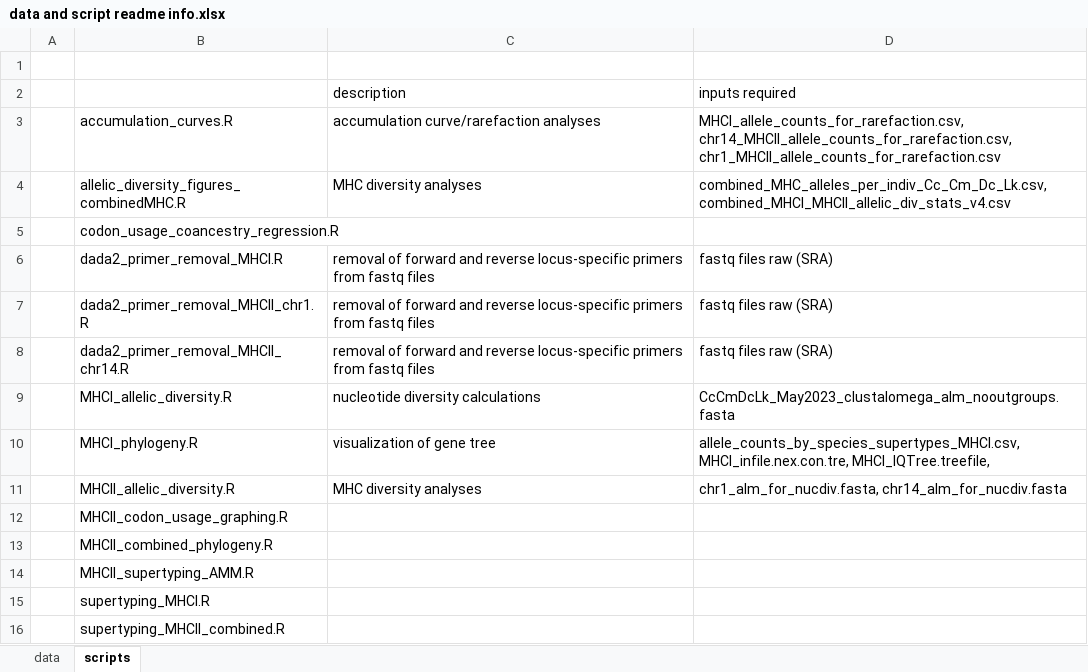
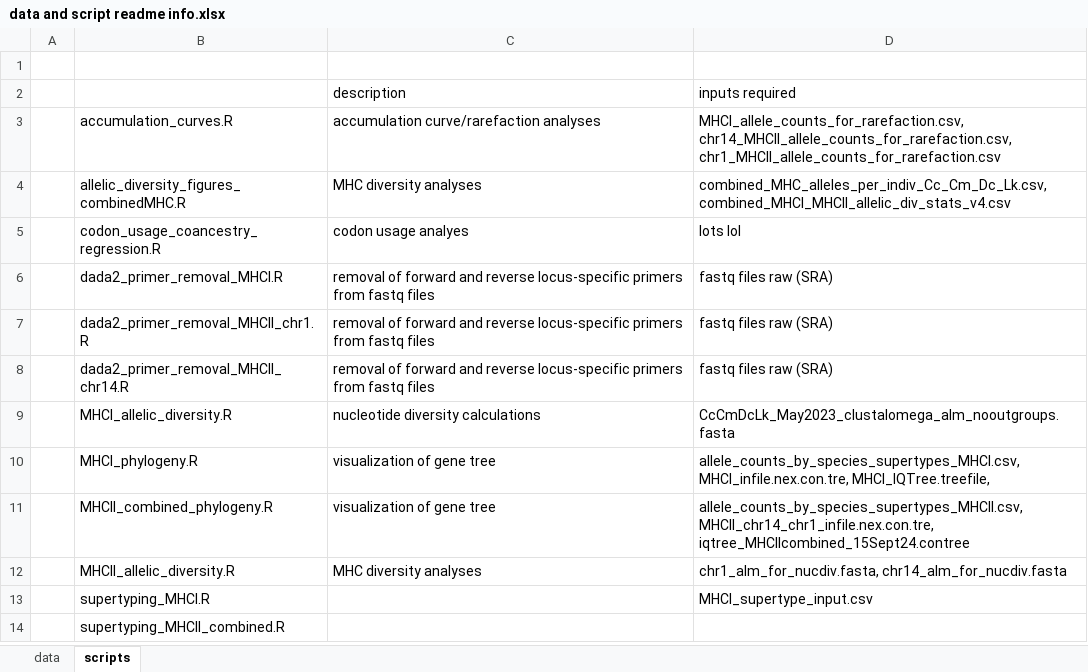
Before and after one commit to katherinermartin/Martin-et-al.-submitted, an Excel workbook: data/data and script readme info.xlsx, sheet scripts, drawn as a sheet; values as stored, in another font and other column widths than the file's, no borders; removed rows and columns are numbered as before the commit, all else as after; the diff names each change by its address in the sheet, - before the commit and + after, or states it on an @@ line.

Commit message:
removed lines pertaining to data viz
moved to new script

```diff
--- a/data/data and script readme info.xlsx (sheet scripts)
+++ b/data/data and script readme info.xlsx (sheet scripts)
-C5 (description): (empty)
+C5 (description): codon usage analyes
-D5 (inputs required): (empty)
+D5 (inputs required): lots lol
+row 11:  | MHCII_combined_phylogeny.R | visualization of gene tree | allele_counts_by_species_supertypes_MHCII.csv, MHCII_chr14_chr1_infile.nex.con.tre, iqtree_MHCIIcombined_15Sept24.contree
-row 12:  | MHCII_codon_usage_graphing.R
-row 13:  | MHCII_combined_phylogeny.R
-row 14:  | MHCII_supertyping_AMM.R
-D13 (inputs required): (empty)
+D13 (inputs required): MHCI_supertype_input.csv
```
Also changed, not shown: sheet data, 6 other files.
